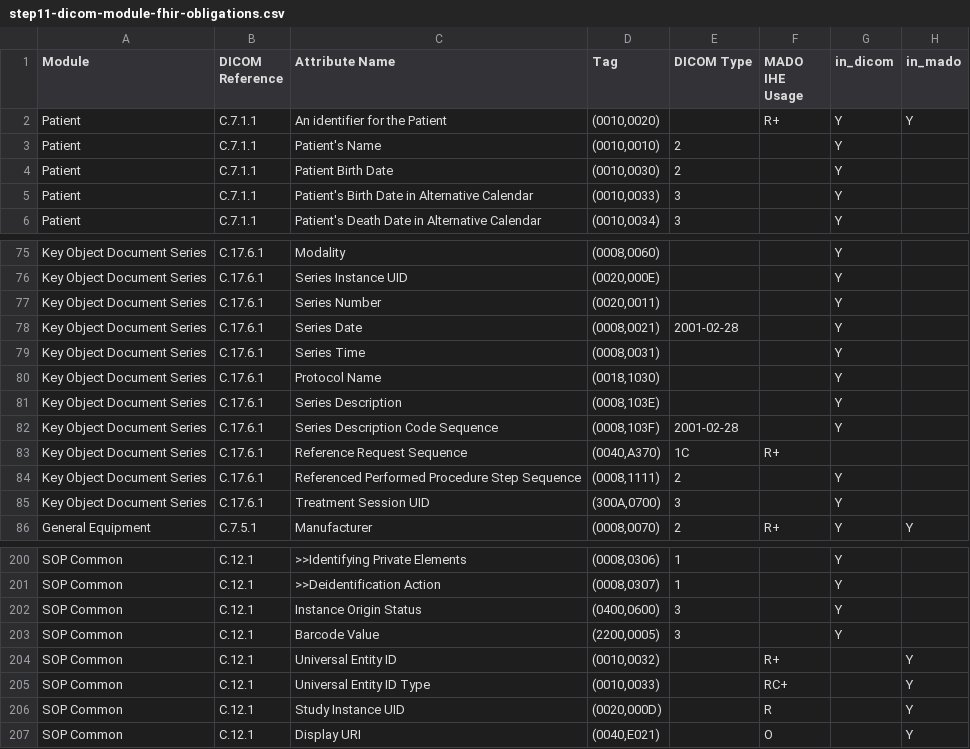
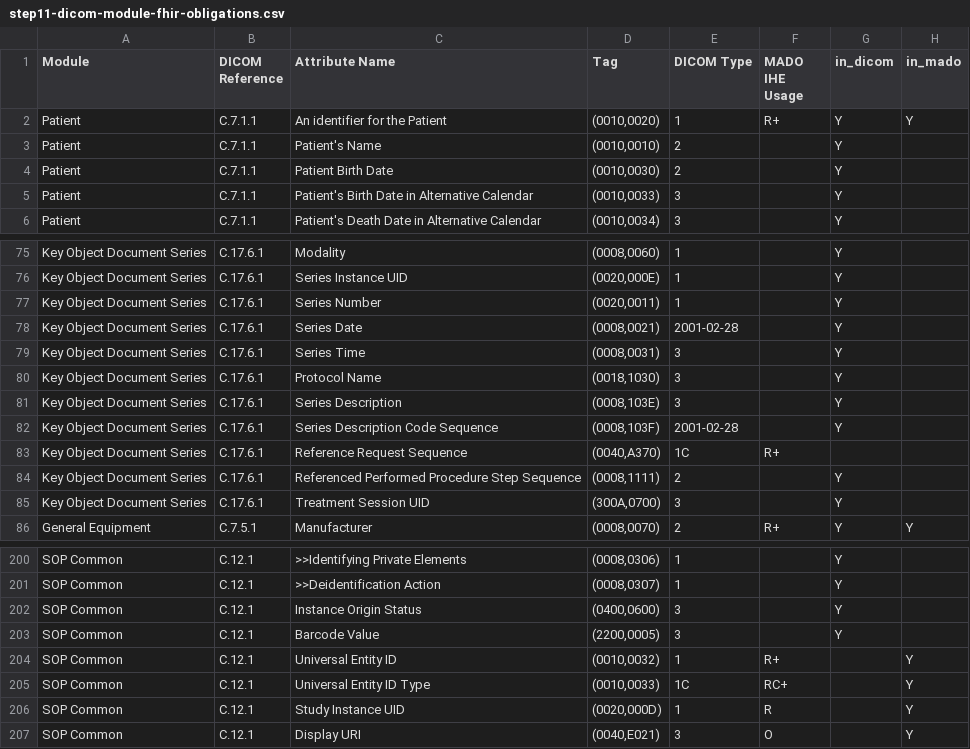
Before and after one commit to bvdh/hl7eu-imaging-manifest-ai-implementer, a CSV file: ai-result/step11-dicom-module-fhir-obligations.csv, drawn as a sheet; only a part is shown, gaps mark what is left out; the diff covers the shown part only; the diff names each change by its address in the sheet, - before the commit and + after, or states it on an @@ line.

Commit message:
add: ig-qa-check skill fix: populate missing DICOM-KOS type fields
Fill missing DICOM Type values from PS3.3 macro definitions, regenerate
the DICOM-KOS source tables and module pages, and add an integrity check
that rejects changes outside the DICOM Type column.

The validation report records all before/after Type discrepancies and
confirms that other table fields remain unchanged.

```diff
--- a/ai-result/step11-dicom-module-fhir-obligations.csv
+++ b/ai-result/step11-dicom-module-fhir-obligations.csv
-E2 (DICOM Type): (empty)
+E2 (DICOM Type): 1
-E75:E77 (DICOM Type): (empty)
+E75:E77 (DICOM Type): 1
-E79:E81 (DICOM Type): (empty)
+E79:E81 (DICOM Type): 3
-E204 (DICOM Type): (empty)
+E204 (DICOM Type): 1
-E205 (DICOM Type): (empty)
+E205 (DICOM Type): 1C
-E206 (DICOM Type): (empty)
+E206 (DICOM Type): 1
-E207 (DICOM Type): (empty)
+E207 (DICOM Type): 3
```
Also changed, not shown: 26 edited cells elsewhere in this file, ai-result/step10-dicom-module-field-crosscheck.csv, 7 other files.
